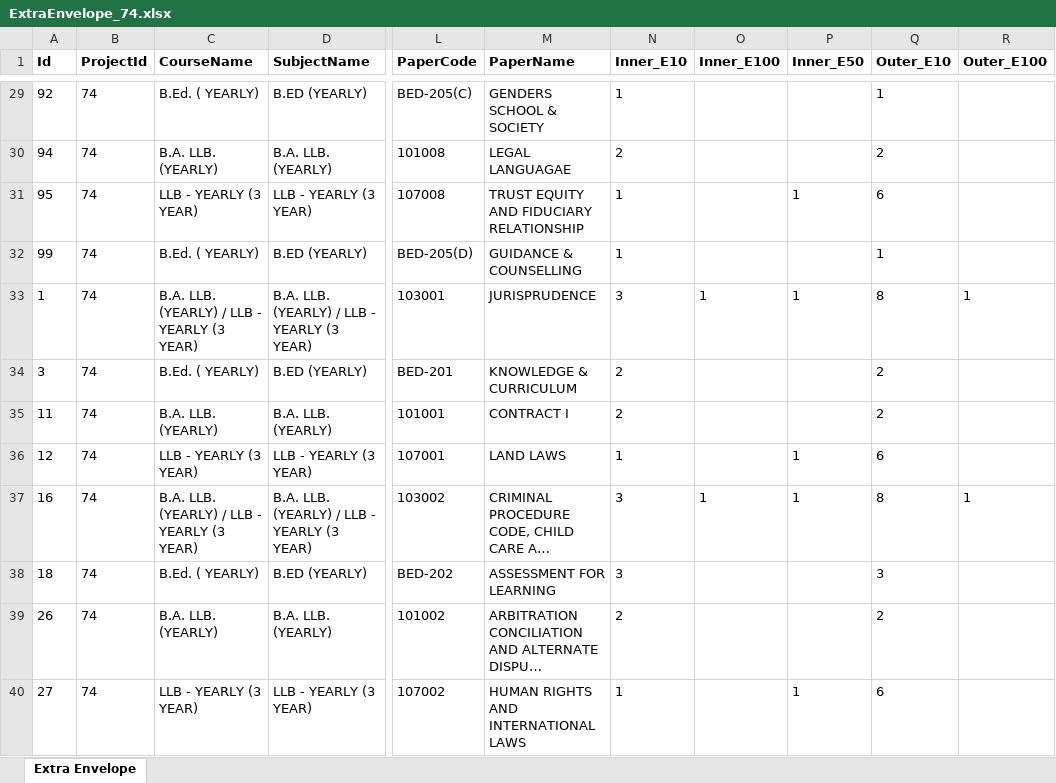
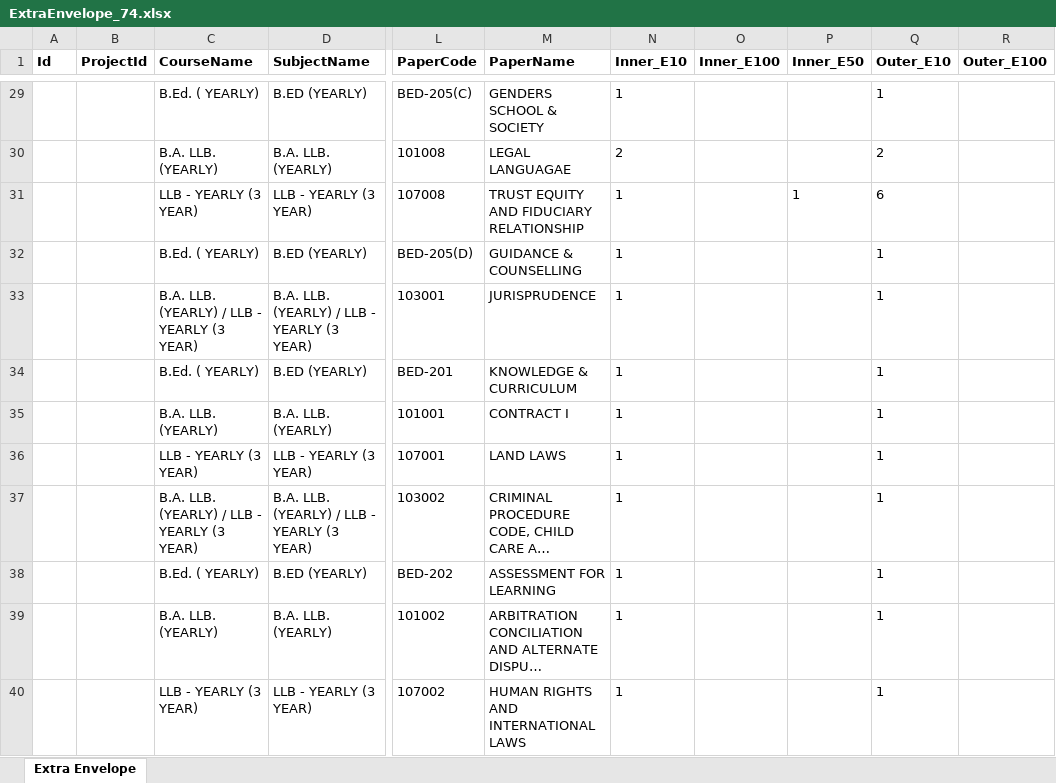
Before and after one commit to madhavitrip/ToolsAPI, an Excel workbook: wwwroot/reports/ExtraEnvelope_74.xlsx, sheet Extra Envelope, drawn as a sheet; only a part is shown, gaps mark what is left out; long unchanged cells end in …; values as stored, in another font and other column widths than the file's, no borders; the diff covers the shown part only; the diff names each change by its address in the sheet, - before the commit and + after, or states it on an @@ line.

Commit message:
Extras Envelope has been done and also consolidation of quantity and envelopes per catchno has been done

```diff
--- a/wwwroot/reports/ExtraEnvelope_74.xlsx (sheet Extra Envelope)
+++ b/wwwroot/reports/ExtraEnvelope_74.xlsx (sheet Extra Envelope)
-A29 (Id): 92
+A29 (Id): (empty)
-B29:B40 (ProjectId): 74
+B29:B40 (ProjectId): (empty)
-A30 (Id): 94
+A30 (Id): (empty)
-A31 (Id): 95
+A31 (Id): (empty)
-A32 (Id): 99
+A32 (Id): (empty)
-A33 (Id): 1
+A33 (Id): (empty)
-N33 (Inner_E10): 3
+N33 (Inner_E10): 1
-O33 (Inner_E100): 1
+O33 (Inner_E100): (empty)
-P33 (Inner_E50): 1
+P33 (Inner_E50): (empty)
-Q33 (Outer_E10): 8
+Q33 (Outer_E10): 1
-R33 (Outer_E100): 1
+R33 (Outer_E100): (empty)
-A34 (Id): 3
+A34 (Id): (empty)
-N34:N35 (Inner_E10): 2
+N34:N35 (Inner_E10): 1
-Q34:Q35 (Outer_E10): 2
+Q34:Q35 (Outer_E10): 1
-A35 (Id): 11
+A35 (Id): (empty)
-A36 (Id): 12
+A36 (Id): (empty)
-P36:P37 (Inner_E50): 1
+P36:P37 (Inner_E50): (empty)
-Q36 (Outer_E10): 6
+Q36 (Outer_E10): 1
-A37 (Id): 16
+A37 (Id): (empty)
-N37:N38 (Inner_E10): 3
+N37:N38 (Inner_E10): 1
-O37 (Inner_E100): 1
+O37 (Inner_E100): (empty)
-Q37 (Outer_E10): 8
+Q37 (Outer_E10): 1
-R37 (Outer_E100): 1
+R37 (Outer_E100): (empty)
-A38 (Id): 18
+A38 (Id): (empty)
-Q38 (Outer_E10): 3
+Q38 (Outer_E10): 1
-A39 (Id): 26
+A39 (Id): (empty)
-N39 (Inner_E10): 2
+N39 (Inner_E10): 1
-Q39 (Outer_E10): 2
+Q39 (Outer_E10): 1
-A40 (Id): 27
+A40 (Id): (empty)
-P40 (Inner_E50): 1
+P40 (Inner_E50): (empty)
-Q40 (Outer_E10): 6
+Q40 (Outer_E10): 1
```
Also changed, not shown: 904 edited cells elsewhere in this sheet, 2 other files.
